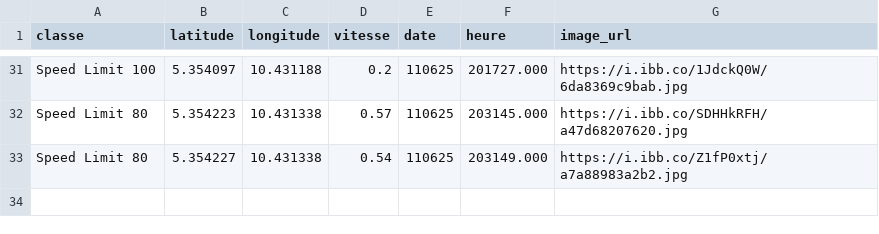
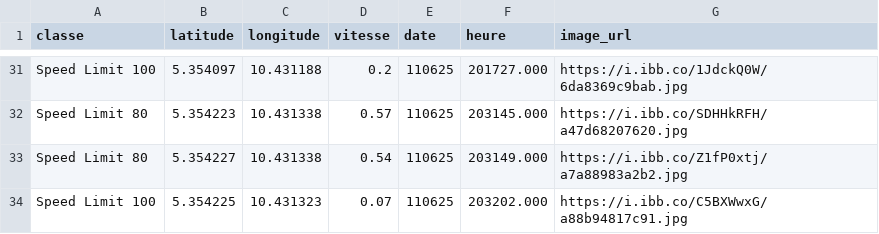
Before and after one commit to Aurel-switch/carte-gps, a CSV file: data_detections.csv, drawn as a sheet; only a part is shown, gaps mark what is left out; the diff names each change by its address in the sheet, - before the commit and + after, or states it on an @@ line.

Commit message:
🔄 Mise à jour automatique des détections

```diff
--- a/data_detections.csv
+++ b/data_detections.csv
+row 34: Speed Limit 100 | 5.354225 | 10.431323 | 0.07 | 110625 | 203202.000 | https://i.ibb.co/C5BXWwxG/a88b94817c91.jpg
```
